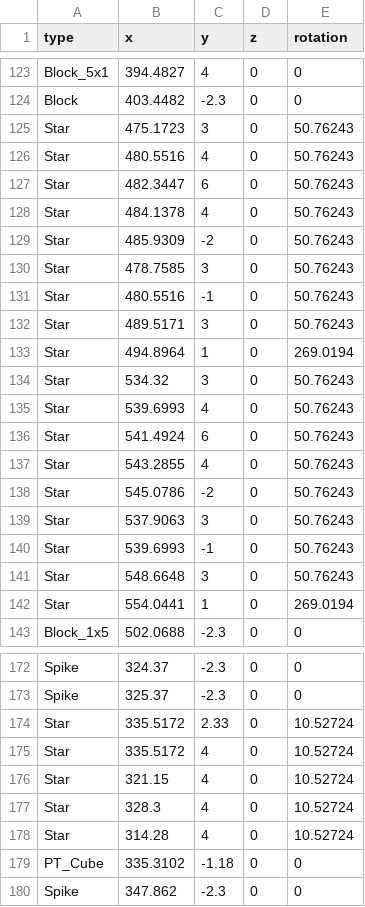
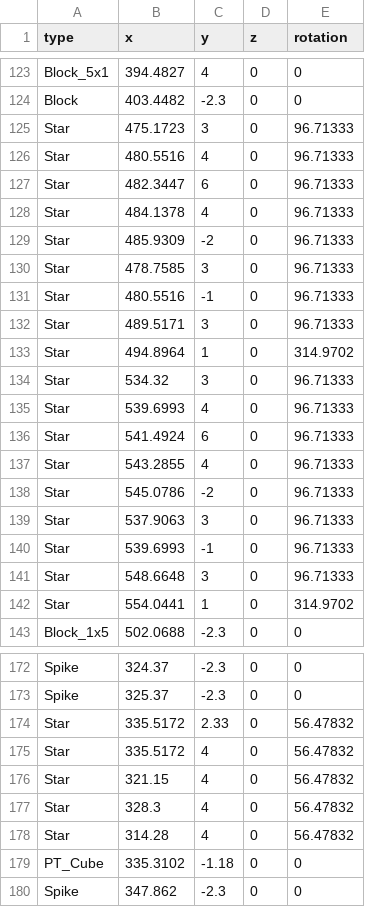
Before and after one commit to anack-111/Geo, a CSV file: Assets/Data/MapData/DuDu_Map.csv, drawn as a sheet; only a part is shown, gaps mark what is left out; the diff covers the shown part only.

```diff
--- a/Assets/Data/MapData/DuDu_Map.csv
+++ b/Assets/Data/MapData/DuDu_Map.csv
@@ -124,20 +124,20 @@ Block_5x1,394.4827,4,0,0
 Block,403.4482,-2.3,0,0
-Star,475.1723,3,0,50.76243
-Star,480.5516,4,0,50.76243
-Star,482.3447,6,0,50.76243
-Star,484.1378,4,0,50.76243
-Star,485.9309,-2,0,50.76243
-Star,478.7585,3,0,50.76243
-Star,480.5516,-1,0,50.76243
-Star,489.5171,3,0,50.76243
-Star,494.8964,1,0,269.0194
-Star,534.32,3,0,50.76243
-Star,539.6993,4,0,50.76243
-Star,541.4924,6,0,50.76243
-Star,543.2855,4,0,50.76243
-Star,545.0786,-2,0,50.76243
-Star,537.9063,3,0,50.76243
-Star,539.6993,-1,0,50.76243
-Star,548.6648,3,0,50.76243
-Star,554.0441,1,0,269.0194
+Star,475.1723,3,0,96.71333
+Star,480.5516,4,0,96.71333
+Star,482.3447,6,0,96.71333
+Star,484.1378,4,0,96.71333
+Star,485.9309,-2,0,96.71333
+Star,478.7585,3,0,96.71333
+Star,480.5516,-1,0,96.71333
+Star,489.5171,3,0,96.71333
+Star,494.8964,1,0,314.9702
+Star,534.32,3,0,96.71333
+Star,539.6993,4,0,96.71333
+Star,541.4924,6,0,96.71333
+Star,543.2855,4,0,96.71333
+Star,545.0786,-2,0,96.71333
+Star,537.9063,3,0,96.71333
+Star,539.6993,-1,0,96.71333
+Star,548.6648,3,0,96.71333
+Star,554.0441,1,0,314.9702
 Block_1x5,502.0688,-2.3,0,0
@@ -173,7 +173,7 @@ Spike,324.37,-2.3,0,0
 Spike,325.37,-2.3,0,0
-Star,335.5172,2.33,0,10.52724
-Star,335.5172,4,0,10.52724
-Star,321.15,4,0,10.52724
-Star,328.3,4,0,10.52724
-Star,314.28,4,0,10.52724
+Star,335.5172,2.33,0,56.47832
+Star,335.5172,4,0,56.47832
+Star,321.15,4,0,56.47832
+Star,328.3,4,0,56.47832
+Star,314.28,4,0,56.47832
 PT_Cube,335.3102,-1.18,0,0
```
Also changed, not shown: 2 removed rows and 39 edited cells elsewhere in this file, 7 other files.
